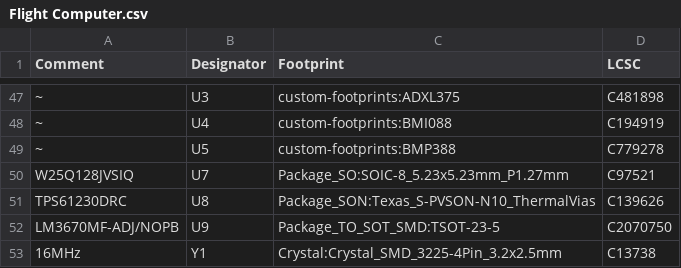
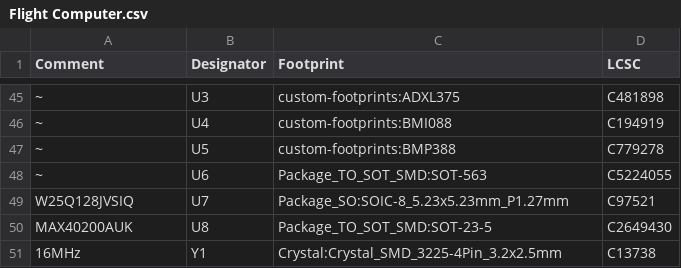
Before and after one commit to rice-eclipse/flight-computer, a CSV file: docs/Flight Computer.csv, drawn as a sheet; only a part is shown, gaps mark what is left out; the diff covers the shown part only.

```diff
--- a/docs/Flight Computer.csv
+++ b/docs/Flight Computer.csv
@@ -49,5 +47,5 @@ Comment,Designator,Footprint,LCSC
 "~","U5","custom-footprints:BMP388","C779278"
+"~","U6","Package_TO_SOT_SMD:SOT-563","C5224055"
 "W25Q128JVSIQ","U7","Package_SO:SOIC-8_5.23x5.23mm_P1.27mm","C97521"
-"TPS61230DRC","U8","Package_SON:Texas_S-PVSON-N10_ThermalVias","C139626"
-"LM3670MF-ADJ/NOPB","U9","Package_TO_SOT_SMD:TSOT-23-5","C2070750"
+"MAX40200AUK","U8","Package_TO_SOT_SMD:SOT-23-5","C2649430"
 "16MHz","Y1","Crystal:Crystal_SMD_3225-4Pin_3.2x2.5mm","C13738"
```
Also changed, not shown: 11 added rows, 13 removed rows and 9 edited cells elsewhere in this file, 4 other files.
